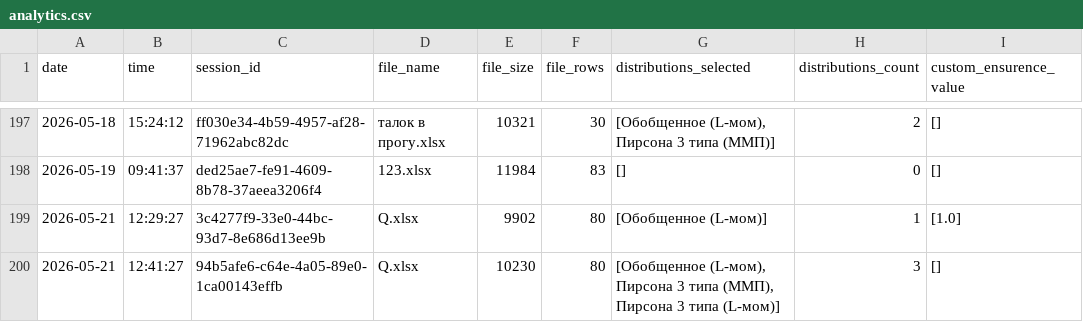
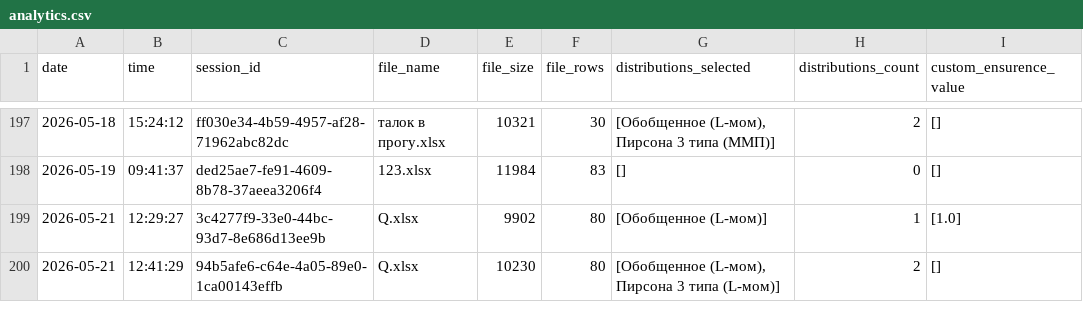
Before and after one commit to IliaKurdukov/the_security_curves, a CSV file: analytics.csv, drawn as a sheet; only a part is shown, gaps mark what is left out.

Commit message:
Update analytics: 2026-05-21 12:41

```diff
--- a/analytics.csv
+++ b/analytics.csv
@@ -199,2 +199,2 @@ date;time;session_id;file_name;file_size;file_rows;distributions_selected;distri
 2026-05-21;12:29:27;3c4277f9-33e0-44bc-93d7-8e686d13ee9b;Q.xlsx;9902;80;[Обобщенное (L-мом)];1;[1.0]
-2026-05-21;12:41:27;94b5afe6-c64e-4a05-89e0-1ca00143effb;Q.xlsx;10230;80;[Обобщенное (L-мом), Пирсона 3 типа (ММП), Пирсона 3 типа (L-мом)];3;[]
+2026-05-21;12:41:29;94b5afe6-c64e-4a05-89e0-1ca00143effb;Q.xlsx;10230;80;[Обобщенное (L-мом), Пирсона 3 типа (L-мом)];2;[]
```
